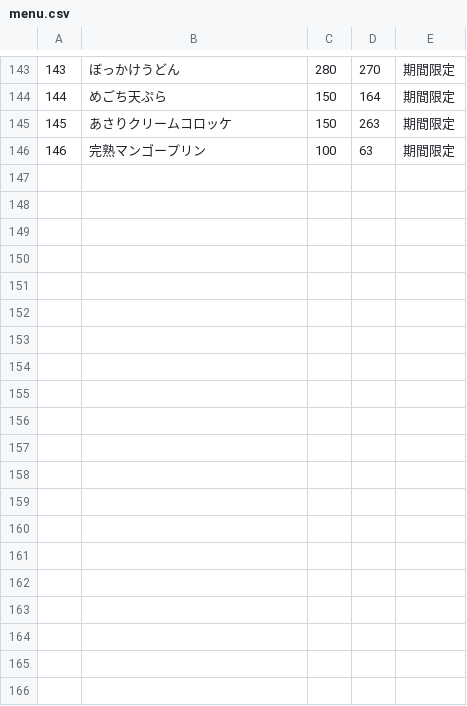
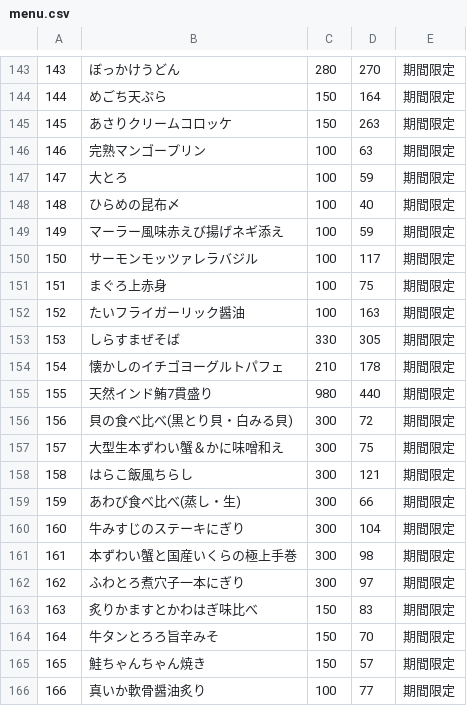
Before and after one commit to gt-release/root-box, a CSV file: src/main/resources/menu.csv, drawn as a sheet; only a part is shown, gaps mark what is left out; the diff covers the shown part only; the diff names each change by its address in the sheet, - before the commit and + after, or states it on an @@ line.

Commit message:
add menu and don't show disabled menu

```diff
--- a/src/main/resources/menu.csv
+++ b/src/main/resources/menu.csv
+row 147: 147 | 大とろ | 100 | 59 | 期間限定
+row 148: 148 | ひらめの昆布〆 | 100 | 40 | 期間限定
+row 149: 149 | マーラー風味赤えび揚げネギ添え | 100 | 59 | 期間限定
+row 150: 150 | サーモンモッツァレラバジル | 100 | 117 | 期間限定
+row 151: 151 | まぐろ上赤身 | 100 | 75 | 期間限定
+row 152: 152 | たいフライガーリック醤油 | 100 | 163 | 期間限定
+row 153: 153 | しらすまぜそば | 330 | 305 | 期間限定
+row 154: 154 | 懐かしのイチゴヨーグルトパフェ | 210 | 178 | 期間限定
+row 155: 155 | 天然インド鮪7貫盛り | 980 | 440 | 期間限定
+row 156: 156 | 貝の食べ比べ(黒とり貝・白みる貝) | 300 | 72 | 期間限定
+row 157: 157 | 大型生本ずわい蟹＆かに味噌和え | 300 | 75 | 期間限定
+row 158: 158 | はらこ飯風ちらし | 300 | 121 | 期間限定
+row 159: 159 | あわび食べ比べ(蒸し・生) | 300 | 66 | 期間限定
+row 160: 160 | 牛みすじのステーキにぎり | 300 | 104 | 期間限定
+row 161: 161 | 本ずわい蟹と国産いくらの極上手巻 | 300 | 98 | 期間限定
+row 162: 162 | ふわとろ煮穴子一本にぎり | 300 | 97 | 期間限定
+row 163: 163 | 炙りかますとかわはぎ味比べ | 150 | 83 | 期間限定
+row 164: 164 | 牛タンとろろ旨辛みそ | 150 | 70 | 期間限定
+row 165: 165 | 鮭ちゃんちゃん焼き | 150 | 57 | 期間限定
+row 166: 166 | 真いか軟骨醤油炙り | 100 | 77 | 期間限定
```
Also changed, not shown: 13 added rows elsewhere in this file, 2 other files.
